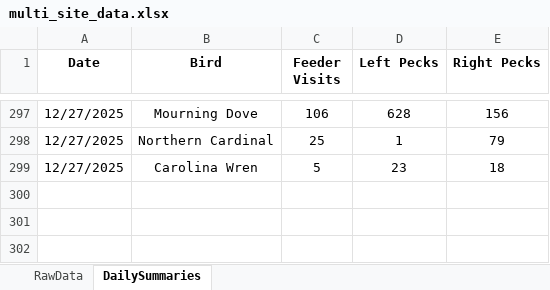
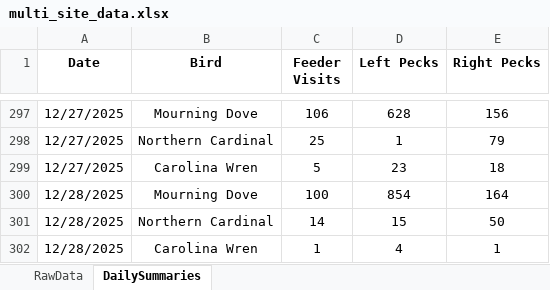
Before and after one commit to david-j-cox/backyard-ecology, an Excel workbook: data/multi_site_data.xlsx, sheet DailySummaries, drawn as a sheet; only a part is shown, gaps mark what is left out; values as stored, in another font and other column widths than the file's, no borders; the diff names each change by its address in the sheet, - before the commit and + after, or states it on an @@ line.

Commit message:
Daily dashboard update

```diff
--- a/data/multi_site_data.xlsx (sheet DailySummaries)
+++ b/data/multi_site_data.xlsx (sheet DailySummaries)
+row 300: 12/28/2025 | Mourning Dove | 100 | 854 | 164
+row 301: 12/28/2025 | Northern Cardinal | 14 | 15 | 50
+row 302: 12/28/2025 | Carolina Wren | 1 | 4 | 1
```
Also changed, not shown: sheet RawData, 26 other files.
